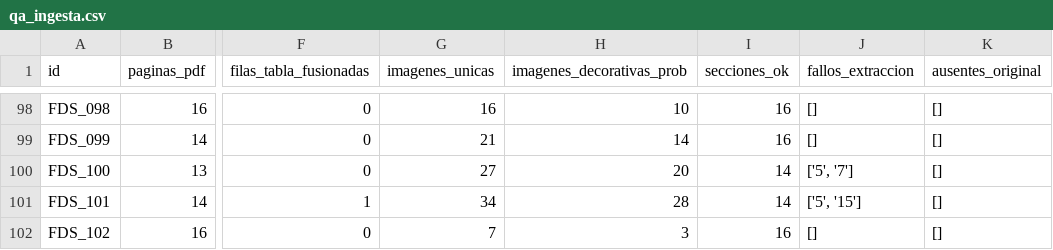
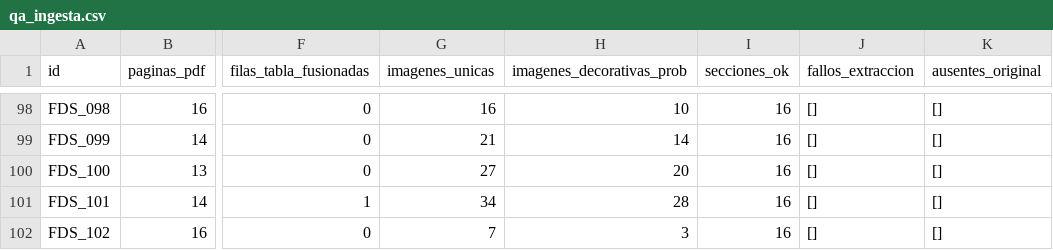
Before and after one commit to ALMA3112/RAG, a CSV file: data/manifests/qa_ingesta.csv, drawn as a sheet; only a part is shown, gaps mark what is left out; the diff names each change by its address in the sheet, - before the commit and + after, or states it on an @@ line.

```diff
--- a/data/manifests/qa_ingesta.csv
+++ b/data/manifests/qa_ingesta.csv
-I100:I101 (secciones_ok): 14
+I100:I101 (secciones_ok): 16
-J100 (fallos_extraccion): ['5', '7']
+J100 (fallos_extraccion): []
-J101 (fallos_extraccion): ['5', '15']
+J101 (fallos_extraccion): []
```
Also changed, not shown: data/manifests/secciones.csv, 7 other files.
